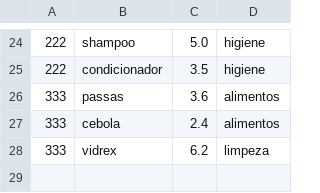
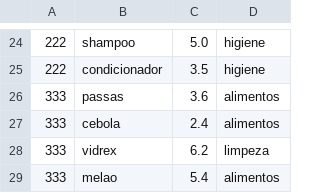
Before and after one commit to Henrique-Rmc/MercadoFacil, a CSV file: Prolog/data/produtos.csv, drawn as a sheet; only a part is shown, gaps mark what is left out.

Commit message:
validação cadastro produto

```diff
--- a/Prolog/data/produtos.csv
+++ b/Prolog/data/produtos.csv
@@ -28 +28,2 @@
 333,vidrex,6.2,limpeza
+333,melao,5.4,alimentos
```
Also changed, not shown: 2 other files.
